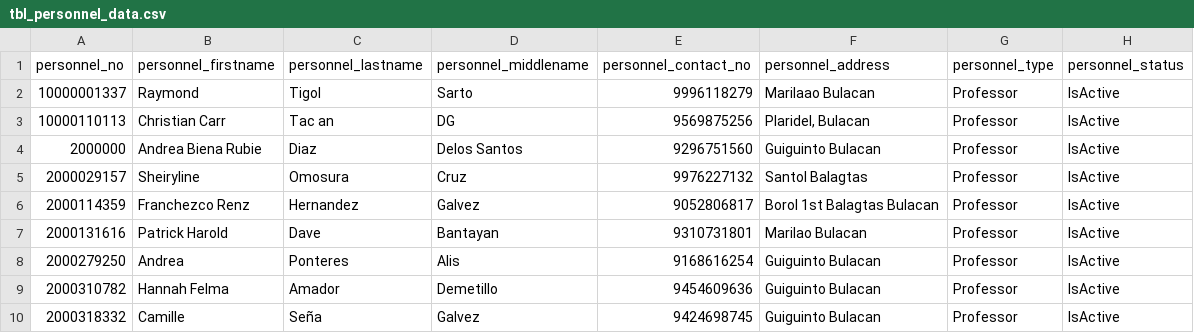
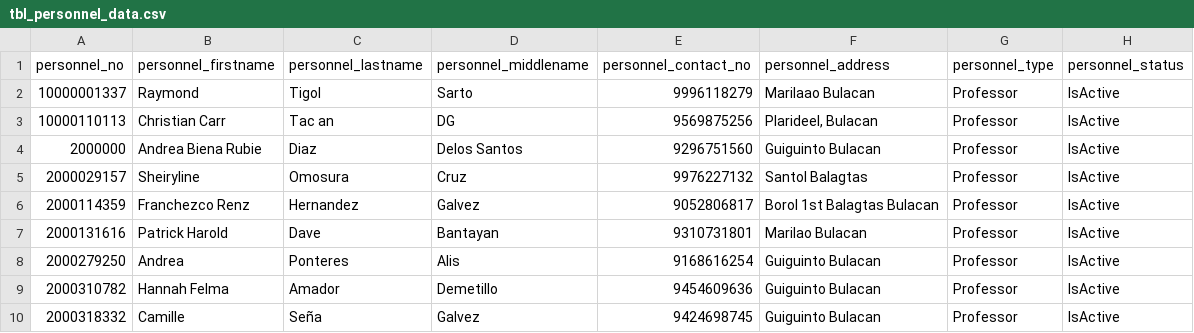
Before and after one commit to Jocriaus/SeekU-Face-Recognition-Attendance-Monitoring-System, a CSV file: Database/Backup/tbl_personnel_data.csv, drawn as a sheet.

```diff
--- a/Database/Backup/tbl_personnel_data.csv
+++ b/Database/Backup/tbl_personnel_data.csv
@@ -2,3 +2,3 @@ personnel_no,personnel_firstname,personnel_lastname,personnel_middlename,personn
 10000001337,Raymond,Tigol,Sarto,9996118279,Marilaao Bulacan,Professor,IsActive
-10000110113,Christian Carr,Tac an,DG,9569875256,"Plaridel, Bulacan",Professor,IsActive
+10000110113,Christian Carr,Tac an,DG,9569875256,"Plarideel, Bulacan",Professor,IsActive
 2000000,Andrea Biena Rubie,Diaz,Delos Santos,9296751560,Guiguinto Bulacan,Professor,IsActive
```
Also changed, not shown: 9 other files.
